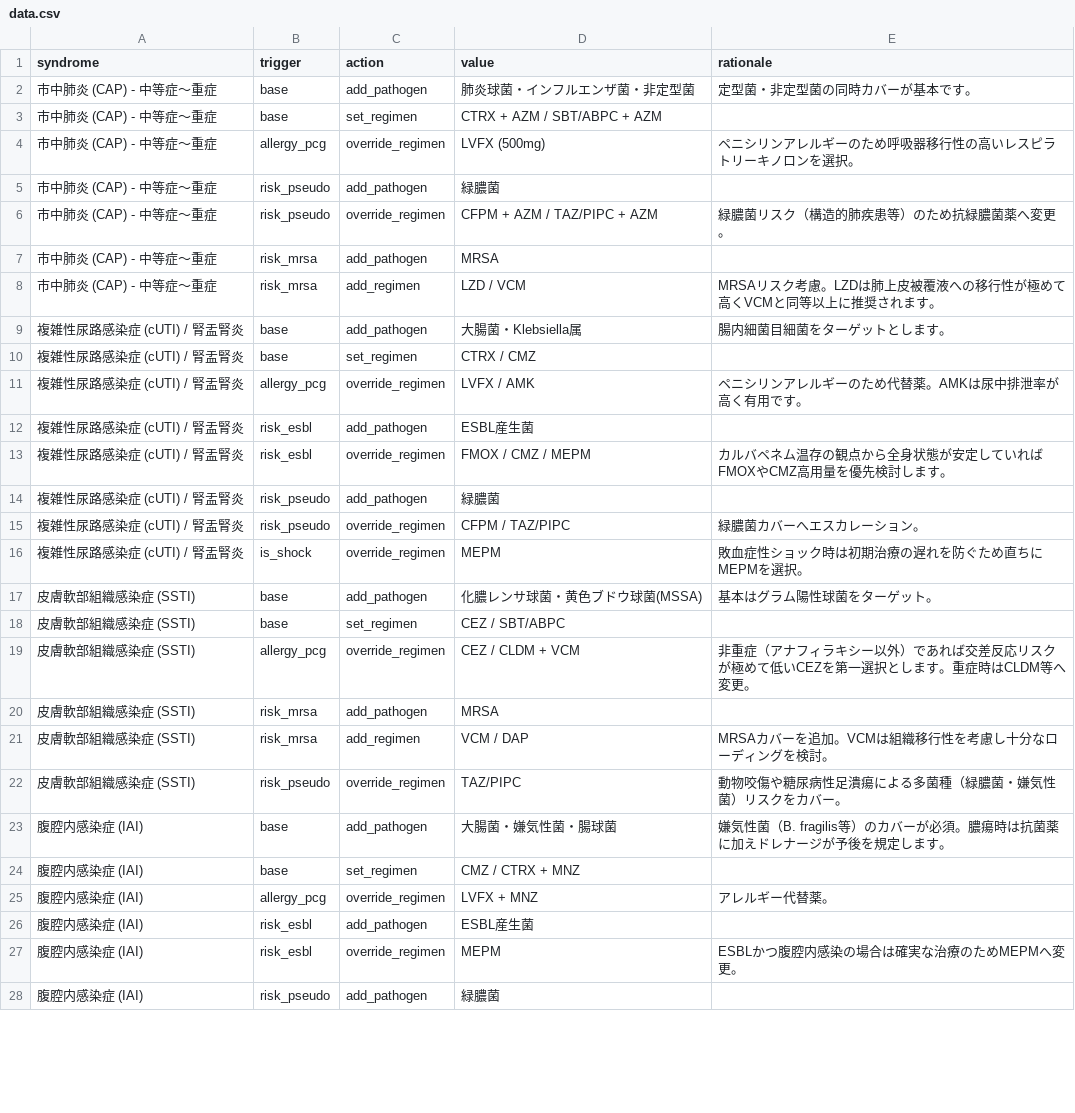
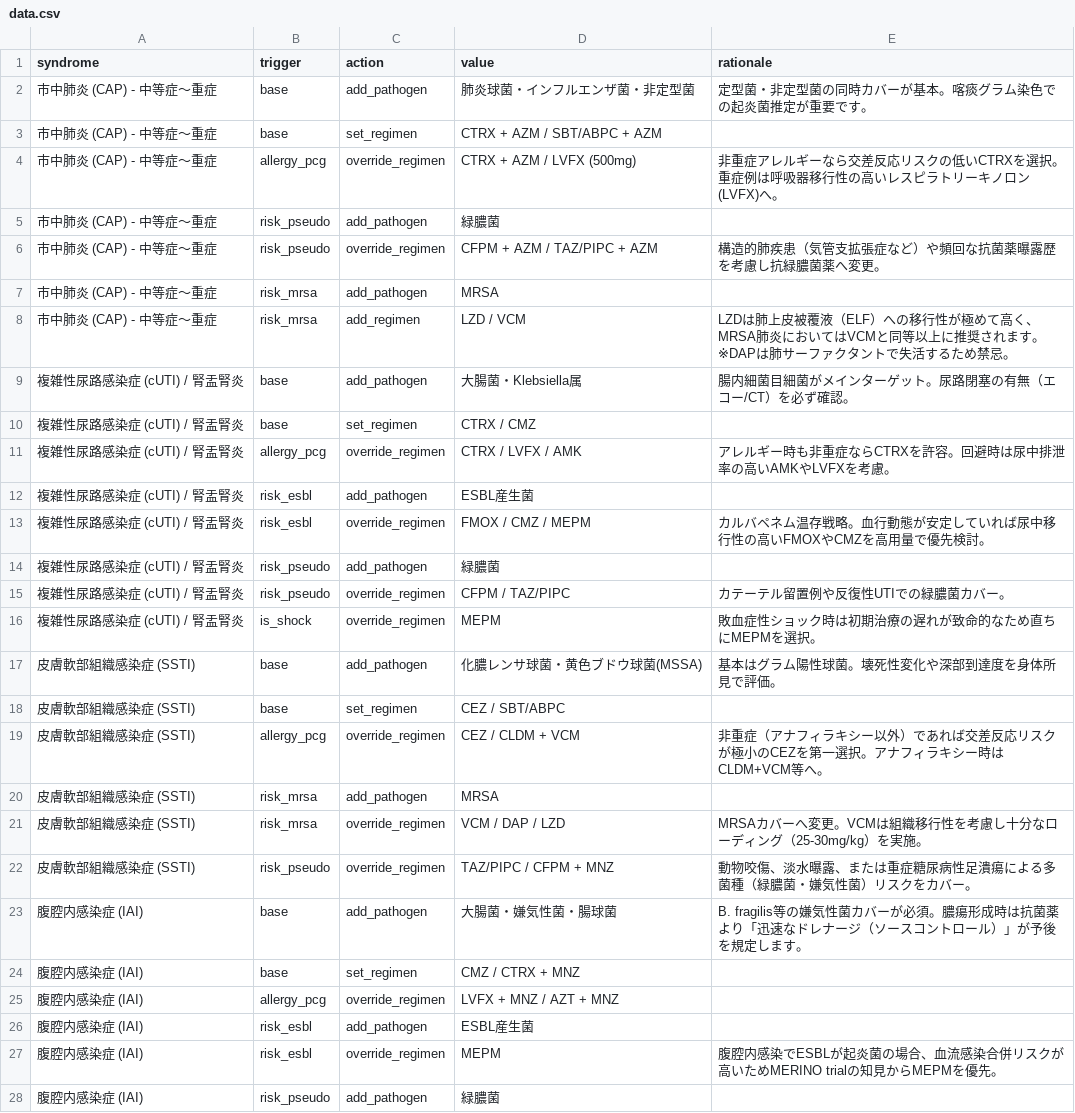
Before and after one commit to sui-commits/ast-app, a CSV file: data.csv, drawn as a sheet; only a part is shown; the diff covers the shown part only.

Commit message:
Update data.csv

```diff
--- a/data.csv
+++ b/data.csv
@@ -1,28 +1,28 @@
 syndrome,trigger,action,value,rationale
-市中肺炎 (CAP) - 中等症〜重症,base,add_pathogen,肺炎球菌・インフルエンザ菌・非定型菌,定型菌・非定型菌の同時カバーが基本です。
+市中肺炎 (CAP) - 中等症〜重症,base,add_pathogen,肺炎球菌・インフルエンザ菌・非定型菌,定型菌・非定型菌の同時カバーが基本。喀痰グラム染色での起炎菌推定が重要です。
 市中肺炎 (CAP) - 中等症〜重症,base,set_regimen,CTRX + AZM / SBT/ABPC + AZM,
-市中肺炎 (CAP) - 中等症〜重症,allergy_pcg,override_regimen,LVFX (500mg),ペニシリンアレルギーのため呼吸器移行性の高いレスピラトリーキノロンを選択。
+市中肺炎 (CAP) - 中等症〜重症,allergy_pcg,override_regimen,CTRX + AZM / LVFX (500mg),非重症アレルギーなら交差反応リスクの低いCTRXを選択。重症例は呼吸器移行性の高いレスピラトリーキノロン(LVFX)へ。
 市中肺炎 (CAP) - 中等症〜重症,risk_pseudo,add_pathogen,緑膿菌,
-市中肺炎 (CAP) - 中等症〜重症,risk_pseudo,override_regimen,CFPM + AZM / TAZ/PIPC + AZM,緑膿菌リスク（構造的肺疾患等）のため抗緑膿菌薬へ変更。
+市中肺炎 (CAP) - 中等症〜重症,risk_pseudo,override_regimen,CFPM + AZM / TAZ/PIPC + AZM,構造的肺疾患（気管支拡張症など）や頻回な抗菌薬曝露歴を考慮し抗緑膿菌薬へ変更。
 市中肺炎 (CAP) - 中等症〜重症,risk_mrsa,add_pathogen,MRSA,
-市中肺炎 (CAP) - 中等症〜重症,risk_mrsa,add_regimen,LZD / VCM,MRSAリスク考慮。LZDは肺上皮被覆液への移行性が極めて高くVCMと同等以上に推奨されます。
-複雑性尿路感染症 (cUTI) / 腎盂腎炎,base,add_pathogen,大腸菌・Klebsiella属,腸内細菌目細菌をターゲットとします。
+市中肺炎 (CAP) - 中等症〜重症,risk_mrsa,add_regimen,LZD / VCM,LZDは肺上皮被覆液（ELF）への移行性が極めて高く、MRSA肺炎においてはVCMと同等以上に推奨されます。※DAPは肺サーファクタントで失活するため禁忌。
+複雑性尿路感染症 (cUTI) / 腎盂腎炎,base,add_pathogen,大腸菌・Klebsiella属,腸内細菌目細菌がメインターゲット。尿路閉塞の有無（エコー/CT）を必ず確認。
 複雑性尿路感染症 (cUTI) / 腎盂腎炎,base,set_regimen,CTRX / CMZ,
-複雑性尿路感染症 (cUTI) / 腎盂腎炎,allergy_pcg,override_regimen,LVFX / AMK,ペニシリンアレルギーのため代替薬。AMKは尿中排泄率が高く有用です。
+複雑性尿路感染症 (cUTI) / 腎盂腎炎,allergy_pcg,override_regimen,CTRX / LVFX / AMK,アレルギー時も非重症ならCTRXを許容。回避時は尿中排泄率の高いAMKやLVFXを考慮。
 複雑性尿路感染症 (cUTI) / 腎盂腎炎,risk_esbl,add_pathogen,ESBL産生菌,
-複雑性尿路感染症 (cUTI) / 腎盂腎炎,risk_esbl,override_regimen,FMOX / CMZ / MEPM,カルバペネム温存の観点から全身状態が安定していればFMOXやCMZ高用量を優先検討します。
+複雑性尿路感染症 (cUTI) / 腎盂腎炎,risk_esbl,override_regimen,FMOX / CMZ / MEPM,カルバペネム温存戦略。血行動態が安定していれば尿中移行性の高いFMOXやCMZを高用量で優先検討。
 複雑性尿路感染症 (cUTI) / 腎盂腎炎,risk_pseudo,add_pathogen,緑膿菌,
-複雑性尿路感染症 (cUTI) / 腎盂腎炎,risk_pseudo,override_regimen,CFPM / TAZ/PIPC,緑膿菌カバーへエスカレーション。
-複雑性尿路感染症 (cUTI) / 腎盂腎炎,is_shock,override_regimen,MEPM,敗血症性ショック時は初期治療の遅れを防ぐため直ちにMEPMを選択。
-皮膚軟部組織感染症 (SSTI),base,add_pathogen,化膿レンサ球菌・黄色ブドウ球菌(MSSA),基本はグラム陽性球菌をターゲット。
+複雑性尿路感染症 (cUTI) / 腎盂腎炎,risk_pseudo,override_regimen,CFPM / TAZ/PIPC,カテーテル留置例や反復性UTIでの緑膿菌カバー。
+複雑性尿路感染症 (cUTI) / 腎盂腎炎,is_shock,override_regimen,MEPM,敗血症性ショック時は初期治療の遅れが致命的なため直ちにMEPMを選択。
+皮膚軟部組織感染症 (SSTI),base,add_pathogen,化膿レンサ球菌・黄色ブドウ球菌(MSSA),基本はグラム陽性球菌。壊死性変化や深部到達度を身体所見で評価。
 皮膚軟部組織感染症 (SSTI),base,set_regimen,CEZ / SBT/ABPC,
-皮膚軟部組織感染症 (SSTI),allergy_pcg,override_regimen,CEZ / CLDM + VCM,非重症（アナフィラキシー以外）であれば交差反応リスクが極めて低いCEZを第一選択とします。重症時はCLDM等へ変更。
+皮膚軟部組織感染症 (SSTI),allergy_pcg,override_regimen,CEZ / CLDM + VCM,非重症（アナフィラキシー以外）であれば交差反応リスクが極小のCEZを第一選択。アナフィラキシー時はCLDM+VCM等へ。
 皮膚軟部組織感染症 (SSTI),risk_mrsa,add_pathogen,MRSA,
-皮膚軟部組織感染症 (SSTI),risk_mrsa,add_regimen,VCM / DAP,MRSAカバーを追加。VCMは組織移行性を考慮し十分なローディングを検討。
-皮膚軟部組織感染症 (SSTI),risk_pseudo,override_regimen,TAZ/PIPC,動物咬傷や糖尿病性足潰瘍による多菌種（緑膿菌・嫌気性菌）リスクをカバー。
-腹腔内感染症 (IAI),base,add_pathogen,大腸菌・嫌気性菌・腸球菌,嫌気性菌（B. fragilis等）のカバーが必須。膿瘍時は抗菌薬に加えドレナージが予後を規定します。
+皮膚軟部組織感染症 (SSTI),risk_mrsa,override_regimen,VCM / DAP / LZD,MRSAカバーへ変更。VCMは組織移行性を考慮し十分なローディング（25-30mg/kg）を実施。
+皮膚軟部組織感染症 (SSTI),risk_pseudo,override_regimen,TAZ/PIPC / CFPM + MNZ,動物咬傷、淡水曝露、または重症糖尿病性足潰瘍による多菌種（緑膿菌・嫌気性菌）リスクをカバー。
+腹腔内感染症 (IAI),base,add_pathogen,大腸菌・嫌気性菌・腸球菌,B. fragilis等の嫌気性菌カバーが必須。膿瘍形成時は抗菌薬より「迅速なドレナージ（ソースコントロール）」が予後を規定します。
 腹腔内感染症 (IAI),base,set_regimen,CMZ / CTRX + MNZ,
-腹腔内感染症 (IAI),allergy_pcg,override_regimen,LVFX + MNZ,アレルギー代替薬。
+腹腔内感染症 (IAI),allergy_pcg,override_regimen,LVFX + MNZ / AZT + MNZ,
 腹腔内感染症 (IAI),risk_esbl,add_pathogen,ESBL産生菌,
-腹腔内感染症 (IAI),risk_esbl,override_regimen,MEPM,ESBLかつ腹腔内感染の場合は確実な治療のためMEPMへ変更。
+腹腔内感染症 (IAI),risk_esbl,override_regimen,MEPM,腹腔内感染でESBLが起炎菌の場合、血流感染合併リスクが高いためMERINO trialの知見からMEPMを優先。
 腹腔内感染症 (IAI),risk_pseudo,add_pathogen,緑膿菌,
```
Also changed, not shown: 43 edited cells elsewhere in this file.
